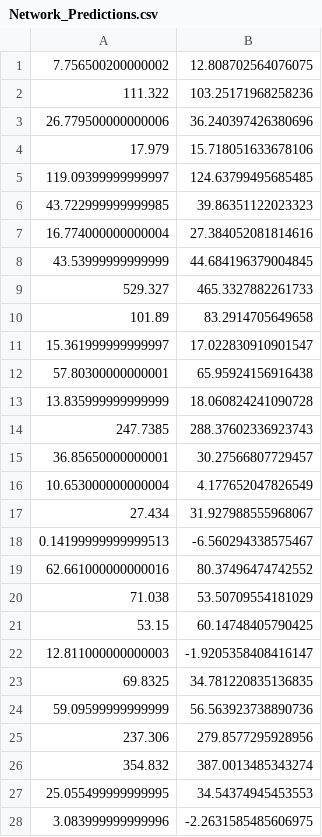
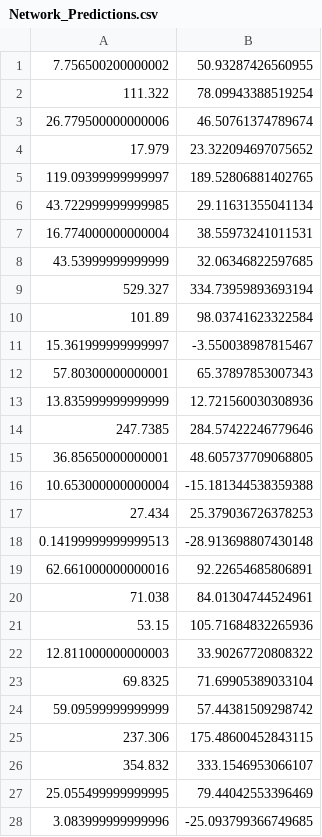
Before and after one commit to Jake-Russell/java-neural-network, a CSV file: CSV/Network_Predictions.csv, drawn as a sheet; only a part is shown; the diff covers the shown part only.

```diff
--- a/CSV/Network_Predictions.csv
+++ b/CSV/Network_Predictions.csv
@@ -1,28 +1,28 @@
-7.756500200000002, 12.808702564076075
-111.322, 103.25171968258236
-26.779500000000006, 36.240397426380696
-17.979, 15.718051633678106
-119.09399999999997, 124.63799495685485
-43.722999999999985, 39.86351122023323
-16.774000000000004, 27.384052081814616
-43.53999999999999, 44.684196379004845
-529.327, 465.3327882261733
-101.89, 83.2914705649658
-15.361999999999997, 17.022830910901547
-57.80300000000001, 65.95924156916438
-13.835999999999999, 18.060824241090728
-247.7385, 288.37602336923743
-36.85650000000001, 30.27566807729457
-10.653000000000004, 4.177652047826549
-27.434, 31.927988555968067
-0.14199999999999513, -6.560294338575467
-62.661000000000016, 80.37496474742552
-71.038, 53.50709554181029
-53.15, 60.14748405790425
-12.811000000000003, -1.9205358408416147
-69.8325, 34.781220835136835
-59.09599999999999, 56.563923738890736
-237.306, 279.8577295928956
-354.832, 387.0013485343274
-25.055499999999995, 34.54374945453553
-3.083999999999996, -2.2631585485606975
+7.756500200000002, 50.93287426560955
+111.322, 78.09943388519254
+26.779500000000006, 46.50761374789674
+17.979, 23.322094697075652
+119.09399999999997, 189.52806881402765
+43.722999999999985, 29.11631355041134
+16.774000000000004, 38.55973241011531
+43.53999999999999, 32.06346822597685
+529.327, 334.73959893693194
+101.89, 98.03741623322584
+15.361999999999997, -3.550038987815467
+57.80300000000001, 65.37897853007343
+13.835999999999999, 12.721560030308936
+247.7385, 284.57422246779646
+36.85650000000001, 48.605737709068805
+10.653000000000004, -15.181344538359388
+27.434, 25.379036726378253
+0.14199999999999513, -28.913698807430148
+62.661000000000016, 92.22654685806891
+71.038, 84.01304744524961
+53.15, 105.71684832265936
+12.811000000000003, 33.90267720808322
+69.8325, 71.69905389033104
+59.09599999999999, 57.44381509298742
+237.306, 175.48600452843115
+354.832, 333.1546953066107
+25.055499999999995, 79.44042553396469
+3.083999999999996, -25.093799366749685
```
Also changed, not shown: 86 edited cells elsewhere in this file, CSV/Learning_Rate_Change.csv, CSV/RMSE_Training_Dataset.csv, 17 other files.
